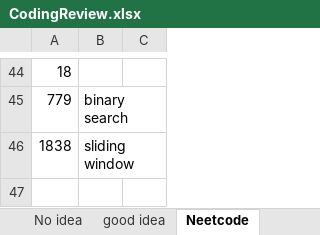
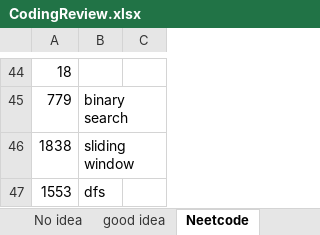
Before and after one commit to CarmenDou/Leetcode, an Excel workbook: CodingReview.xlsx, sheet Neetcode, drawn as a sheet; only a part is shown, gaps mark what is left out; values as stored, in another font and other column widths than the file's, no borders; the diff names each change by its address in the sheet, - before the commit and + after, or states it on an @@ line.

```diff
--- a/CodingReview.xlsx (sheet Neetcode)
+++ b/CodingReview.xlsx (sheet Neetcode)
+row 47: 1553 | dfs
```
Also changed, not shown: 4 other files.
